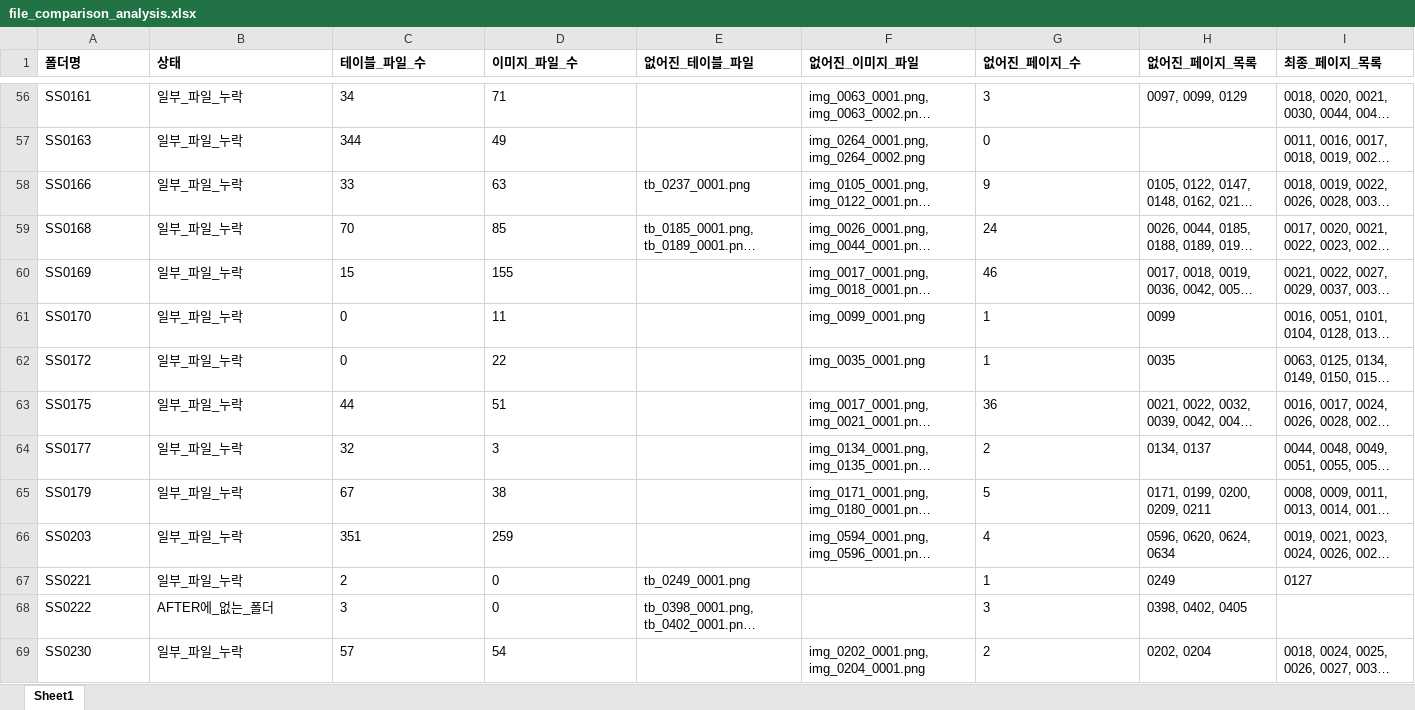
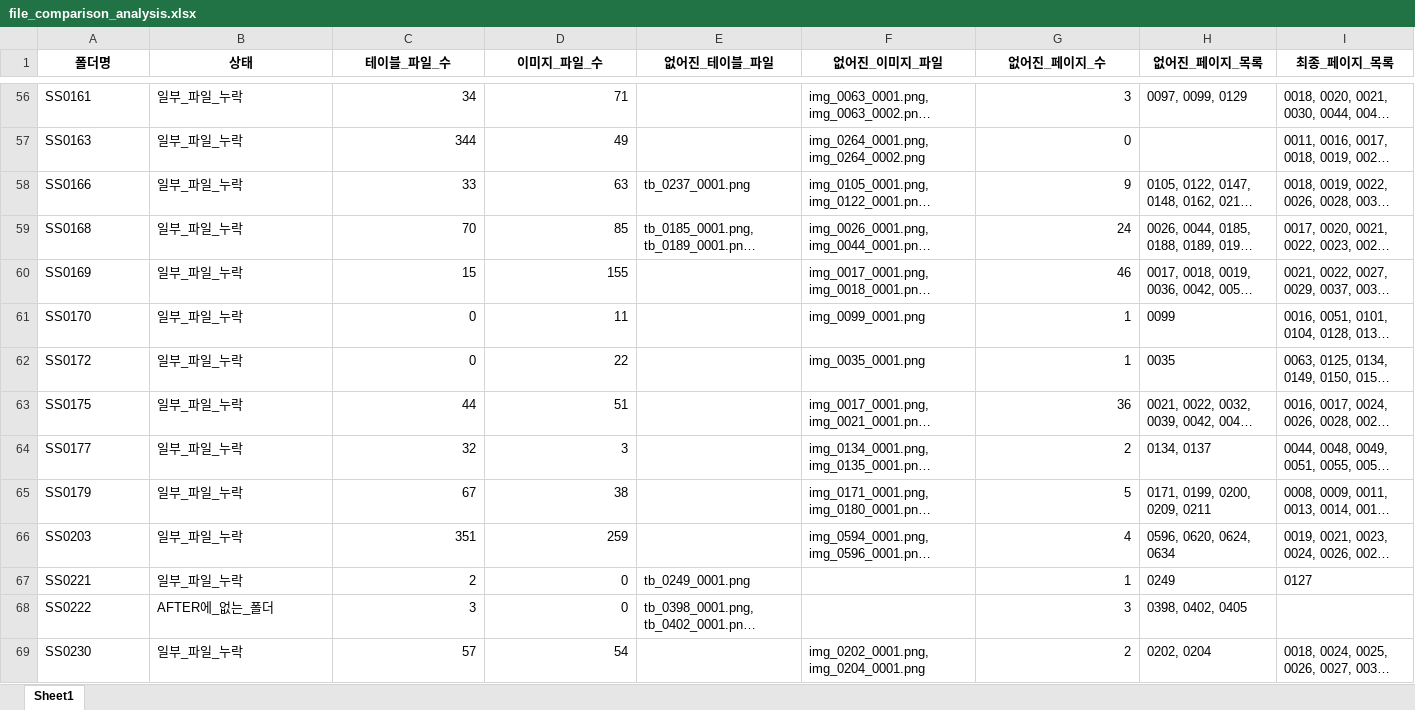
Before and after one commit to jayleenym/SFAIcenter, an Excel workbook: crop_analysis/file_comparison_analysis.xlsx, sheet Sheet1, drawn as a sheet; only a part is shown, gaps mark what is left out; long unchanged cells end in …; values as stored, in another font and other column widths than the file's, no borders; the diff covers the shown part only; the diff names each change by its address in the sheet, - before the commit and + after, or states it on an @@ line.

```diff
--- a/crop_analysis/file_comparison_analysis.xlsx (sheet Sheet1)
+++ b/crop_analysis/file_comparison_analysis.xlsx (sheet Sheet1)
-A1:I1 alignment: left
+A1:I1 alignment: center
-C56:D69 alignment: left
+C56:D69 alignment: right
-G56:G69 alignment: left
+G56:G69 alignment: right
```
Also changed, not shown: cell formats elsewhere in this sheet, 10 other files.
